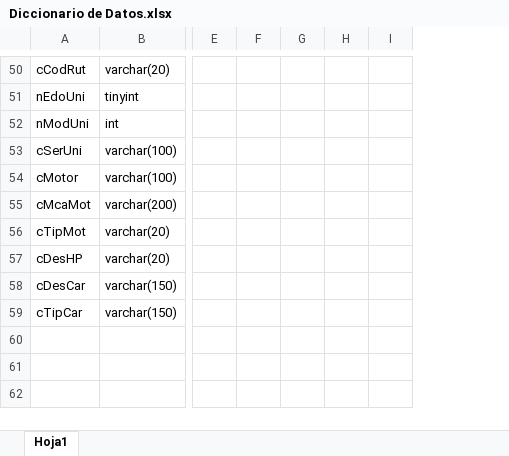
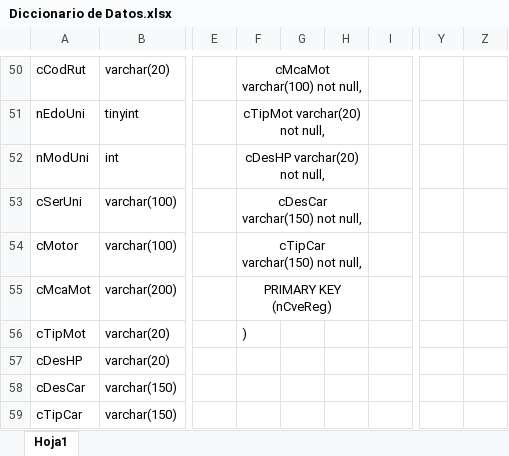
Before and after one commit to DanielCodexp/api-reparacion, an Excel workbook: DicDatos/Diccionario de Datos.xlsx, sheet Hoja1, drawn as a sheet; only a part is shown, gaps mark what is left out; values as stored, in another font and other column widths than the file's, no borders; charts and pictures and conditional formats not drawn; the diff covers the shown part only; the diff names each change by its address in the sheet, - before the commit and + after, or states it on an @@ line.

```diff
--- a/DicDatos/Diccionario de Datos.xlsx (sheet Hoja1)
+++ b/DicDatos/Diccionario de Datos.xlsx (sheet Hoja1)
+column Y, empty
+column Z, empty
-F50: (empty)
+F50: cMcaMot varchar(100) not null,
+F50:H50 merged
-F51: (empty)
+F51: cTipMot varchar(20) not null,
+F51:H51 merged
-F52: (empty)
+F52: cDesHP varchar(20) not null,
+F52:H52 merged
-F53: (empty)
+F53: cDesCar varchar(150) not null,
+F53:H53 merged
-F54: (empty)
+F54: cTipCar varchar(150) not null,
+F54:H54 merged
-F55: (empty)
+F55: PRIMARY KEY (nCveReg)
+F55:H55 merged
-F56: (empty)
+F56: )
```
Also changed, not shown: 33 edited cells and merged cells elsewhere in this sheet, charts or pictures.
